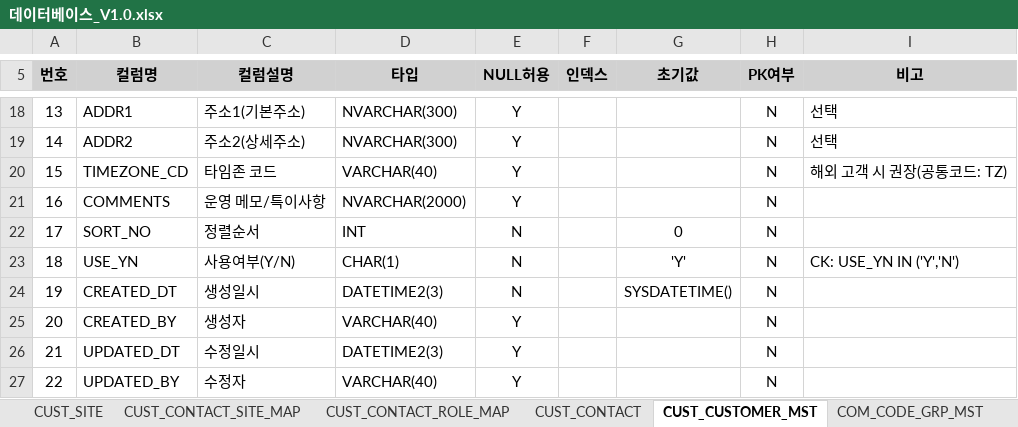
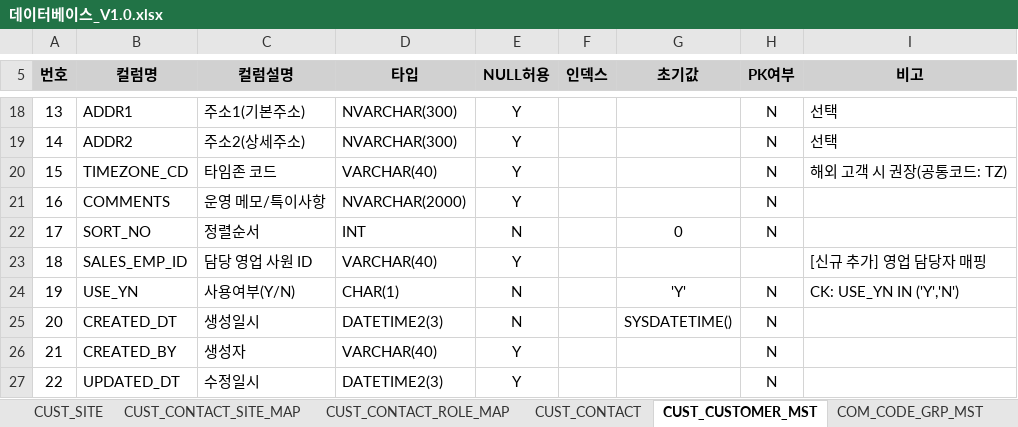
Before and after one commit to kangheelee1126/ERD, an Excel workbook: 001.Document/데이터베이스_V1.0.xlsx, sheet CUST_CUSTOMER_MST, drawn as a sheet; only a part is shown, gaps mark what is left out; the shorter side is filled out with more unchanged rows; values as stored, in another font and other column widths than the file's, no borders; addresses are those after the commit; the diff names each change by its address in the sheet, - before the commit and + after, or states it on an @@ line.

Commit message:
고객정보에 담당영업사원컬럼추가

```diff
--- a/001.Document/데이터베이스_V1.0.xlsx (sheet CUST_CUSTOMER_MST)
+++ b/001.Document/데이터베이스_V1.0.xlsx (sheet CUST_CUSTOMER_MST)
+row 23: 18 | SALES_EMP_ID | 담당 영업 사원 ID | VARCHAR(40) | Y |  |  |  | [신규 추가] 영업 담당자 매핑
@@ column A (번호) renumbered between rows 24 and 28 @@
```
